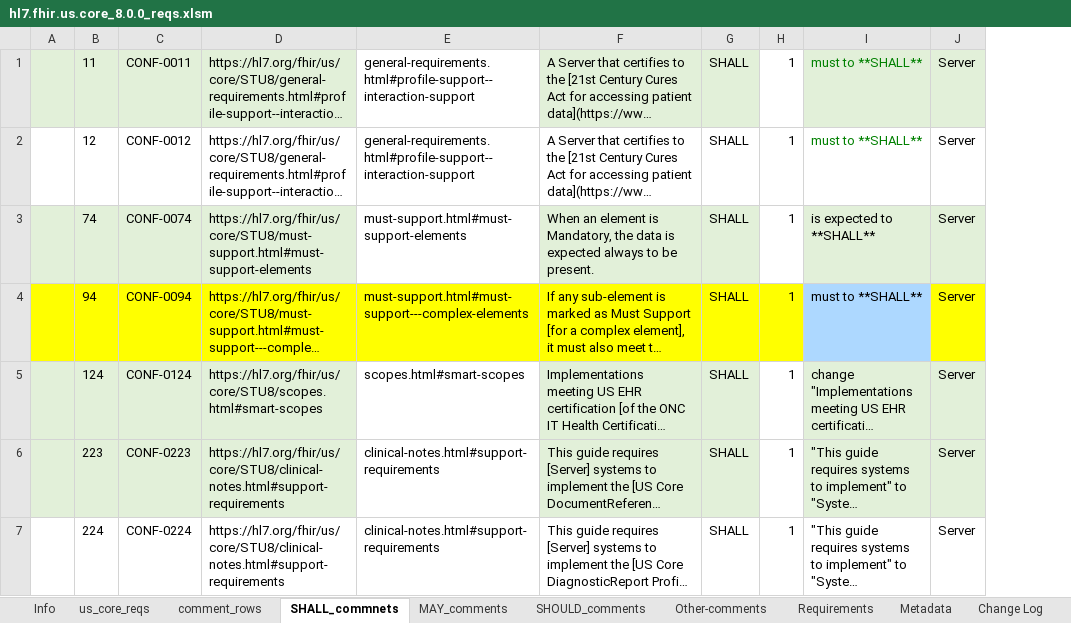
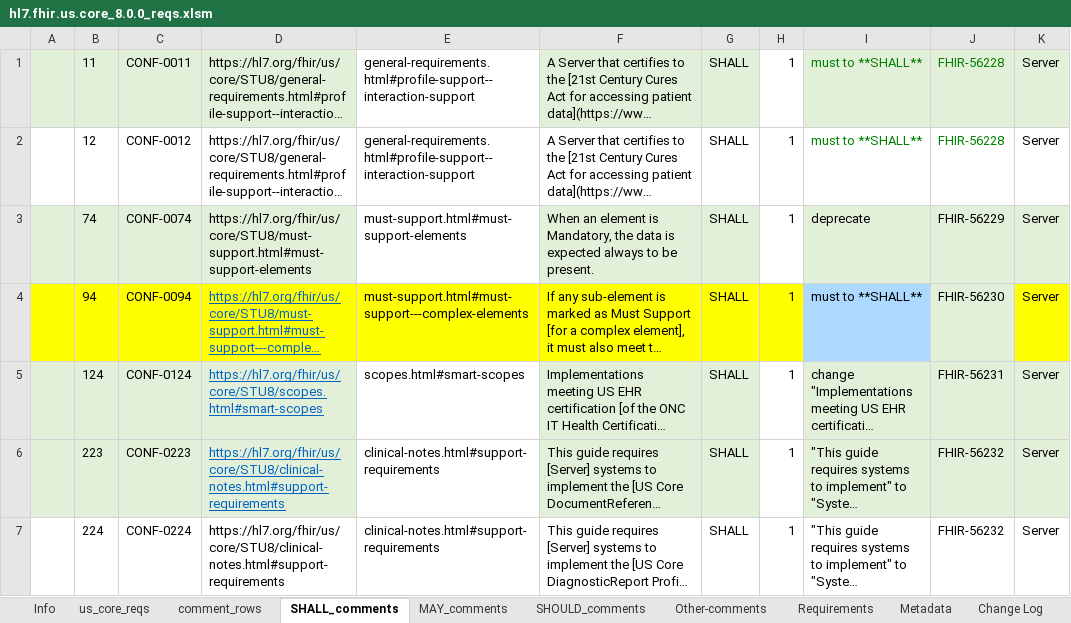
Before and after one commit to HL7/US-Core, an Excel workbook: input/images-source/hl7.fhir.us.core_8.0.0_reqs.xlsm, sheet SHALL_comments, drawn as a sheet; only a part is shown; long unchanged cells end in …; values as stored, in another font and other column widths than the file's, no borders; the diff covers the shown part only; the diff names each change by its address in the sheet, - before the commit and + after, or states it on an @@ line.

```diff
--- a/input/images-source/hl7.fhir.us.core_8.0.0_reqs.xlsm (sheet SHALL_comments)
+++ b/input/images-source/hl7.fhir.us.core_8.0.0_reqs.xlsm (sheet SHALL_comments)
-sheet tab: SHALL_commnets
+sheet tab: SHALL_comments
+column J, rows 1-7: FHIR-56228 | FHIR-56228 | FHIR-56229 | FHIR-56230 | FHIR-56231 | FHIR-56232 | FHIR-56232
-I3: is expected to **SHALL**
+I3: deprecate
@@ D4:D6 underline: off → on, text colour: black → #0563C1 @@
```
Also changed, not shown: 9 edited cells and cell formats elsewhere in this sheet, sheet us_core_reqs, sheet MAY_comments, sheet SHOULD_comments, sheet Other-comments, 10 other files.
